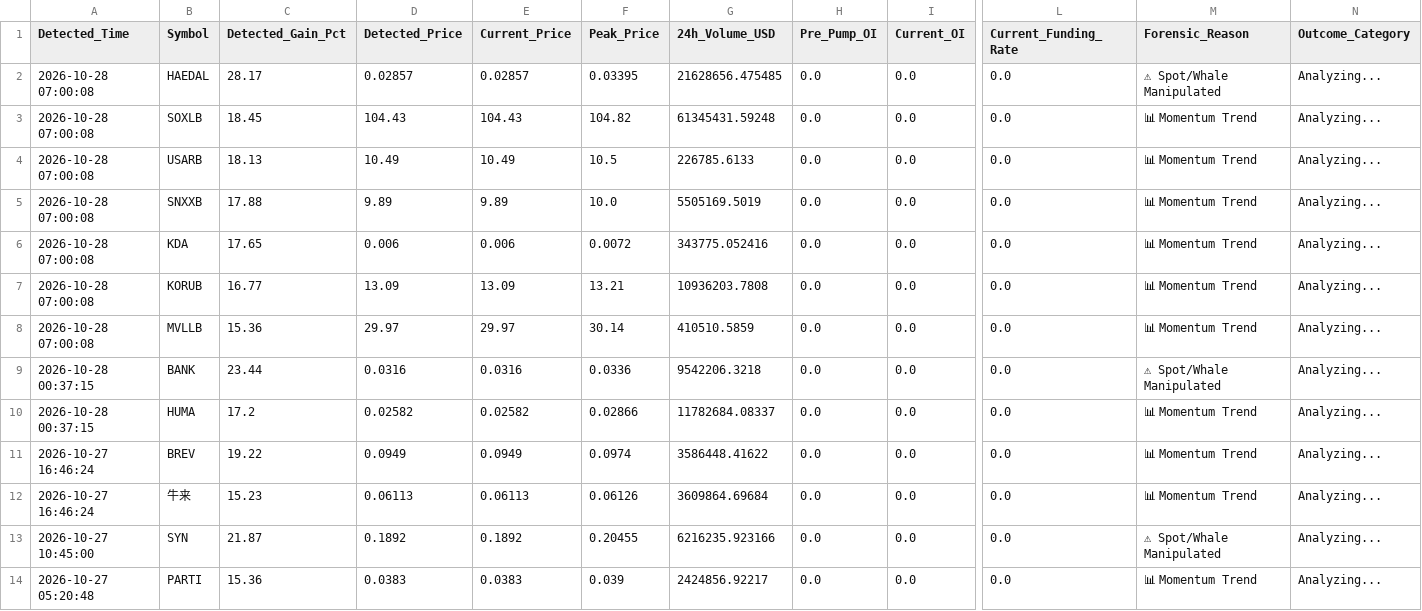
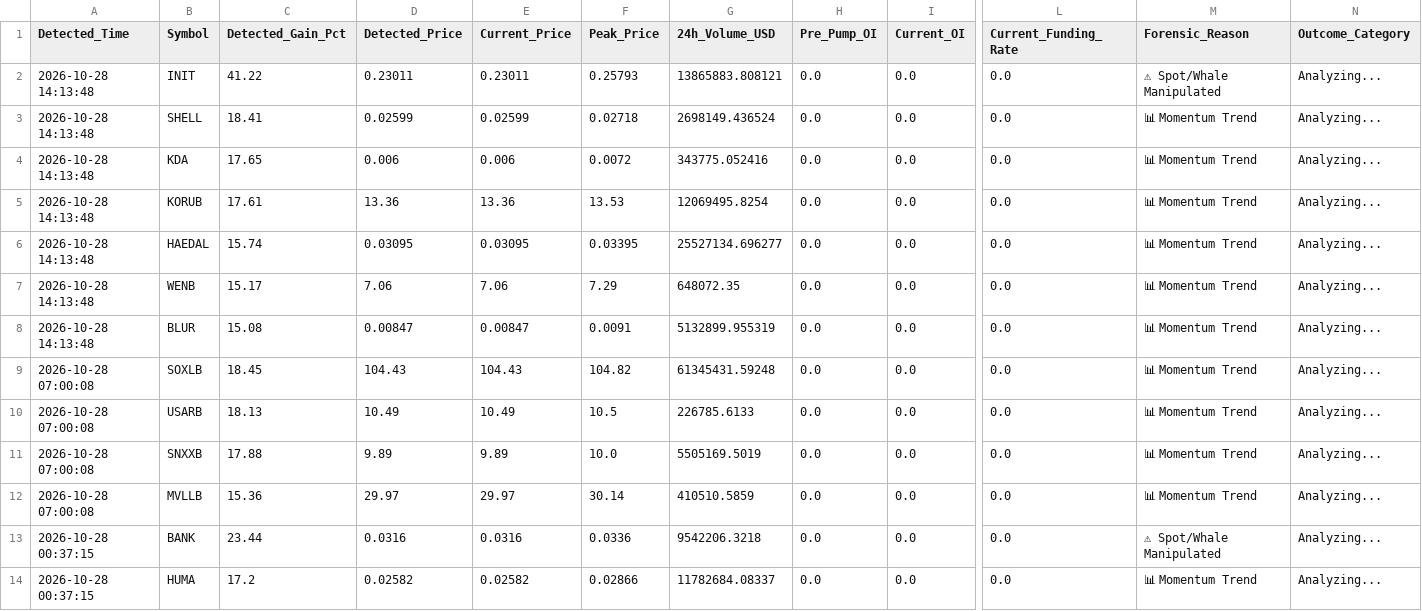
Before and after one commit to Mobinul88/mobinul, a CSV file: forward_cycle_log.csv, drawn as a sheet; only a part is shown, gaps mark what is left out; the shorter side is filled out with more unchanged rows; removed rows and columns are numbered as before the commit, all else as after; rows hold the shown columns only; the diff names each change by its address in the sheet, - before the commit and + after, or states it on an @@ line.

```diff
--- a/forward_cycle_log.csv
+++ b/forward_cycle_log.csv
+row 2: 2026-10-28 14:13:48 | INIT | 41.22 | 0.23011 | 0.23011 | 0.25793 | 13865883.808121 | 0.0 | 0.0 | 0.0 | ⚠ Spot/Whale Manipulated | Analyzing...
+row 3: 2026-10-28 14:13:48 | SHELL | 18.41 | 0.02599 | 0.02599 | 0.02718 | 2698149.436524 | 0.0 | 0.0 | 0.0 | 📊 Momentum Trend | Analyzing...
+row 4: 2026-10-28 14:13:48 | KDA | 17.65 | 0.006 | 0.006 | 0.0072 | 343775.052416 | 0.0 | 0.0 | 0.0 | 📊 Momentum Trend | Analyzing...
+row 5: 2026-10-28 14:13:48 | KORUB | 17.61 | 13.36 | 13.36 | 13.53 | 12069495.8254 | 0.0 | 0.0 | 0.0 | 📊 Momentum Trend | Analyzing...
-A6 (Detected_Time): 2026-10-28 07:00:08
+A6 (Detected_Time): 2026-10-28 14:13:48
-C6 (Detected_Gain_Pct): 28.17
+C6 (Detected_Gain_Pct): 15.74
-D6 (Detected_Price): 0.02857
+D6 (Detected_Price): 0.03095
-E6 (Current_Price): 0.02857
+E6 (Current_Price): 0.03095
-G6 (24h_Volume_USD): 21628656.475485
+G6 (24h_Volume_USD): 25527134.696277
-M6 (Forensic_Reason): ⚠ Spot/Whale Manipulated
+M6 (Forensic_Reason): 📊 Momentum Trend
+row 7: 2026-10-28 14:13:48 | WENB | 15.17 | 7.06 | 7.06 | 7.29 | 648072.35 | 0.0 | 0.0 | 0.0 | 📊 Momentum Trend | Analyzing...
+row 8: 2026-10-28 14:13:48 | BLUR | 15.08 | 0.00847 | 0.00847 | 0.0091 | 5132899.955319 | 0.0 | 0.0 | 0.0 | 📊 Momentum Trend | Analyzing...
-row 6: 2026-10-28 07:00:08 | KDA | 17.65 | 0.006 | 0.006 | 0.0072 | 343775.052416 | 0.0 | 0.0 | 0.0 | 📊 Momentum Trend | Analyzing...
-row 7: 2026-10-28 07:00:08 | KORUB | 16.77 | 13.09 | 13.09 | 13.21 | 10936203.7808 | 0.0 | 0.0 | 0.0 | 📊 Momentum Trend | Analyzing...
```
